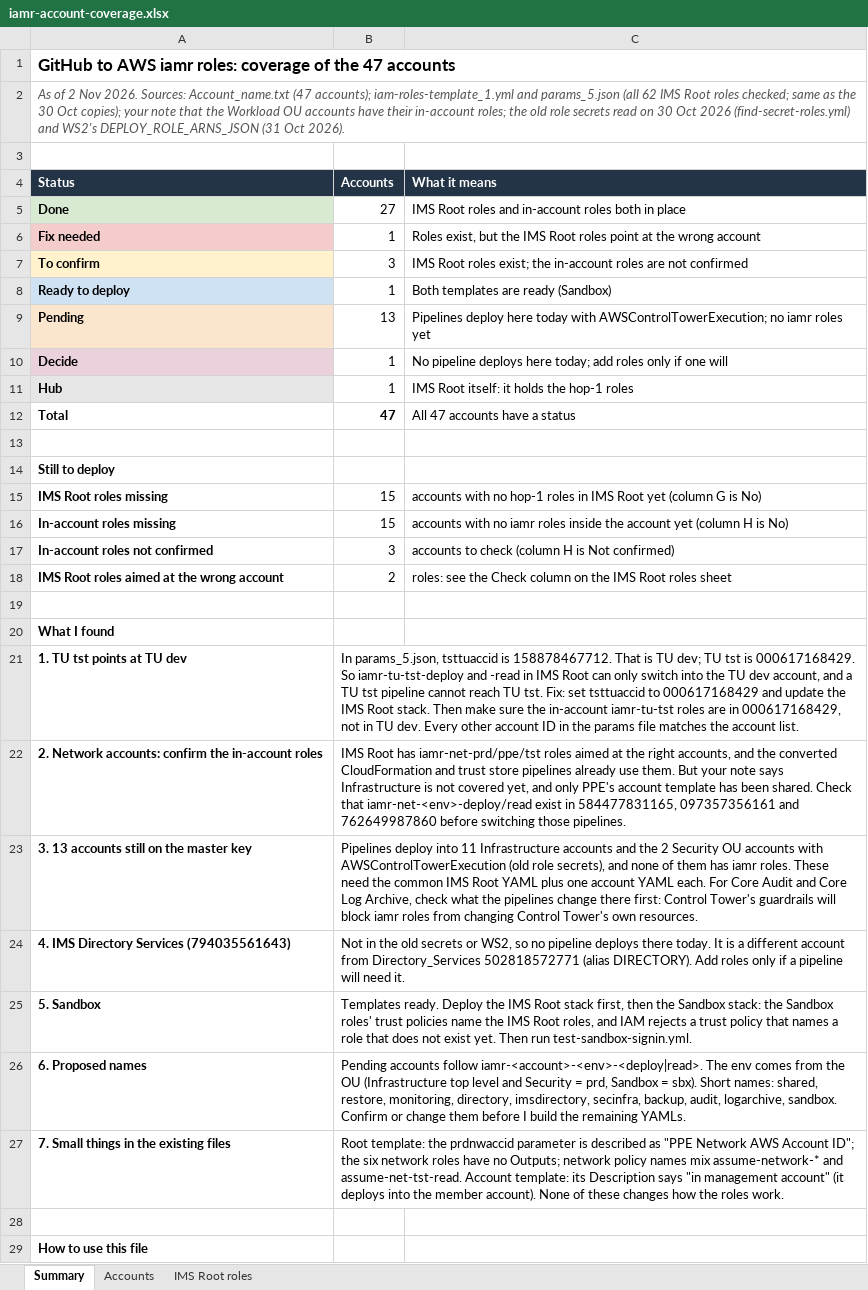
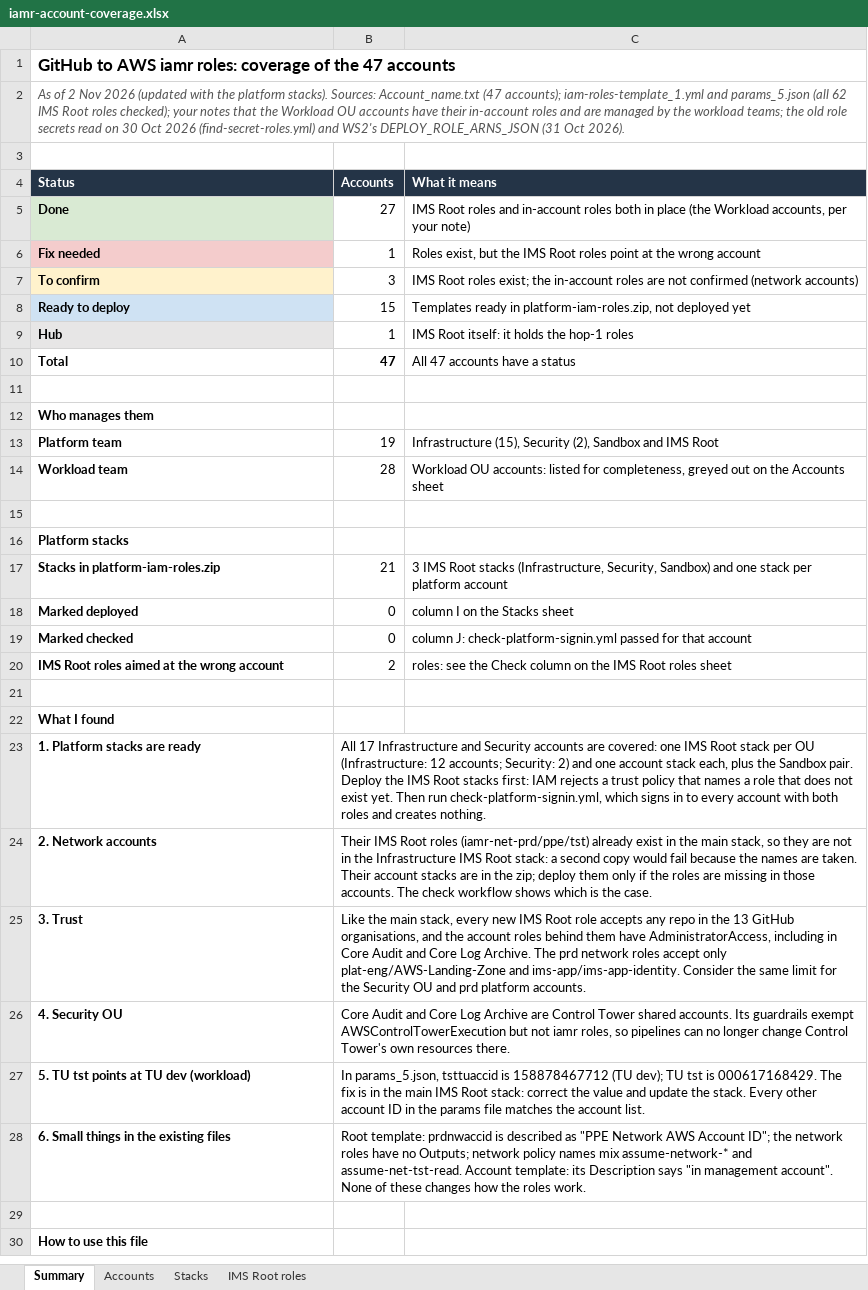
Before and after one commit to kunalshrivastavapune25/githubactions, an Excel workbook: roleassume/Tmp/iamr-account-coverage.xlsx, sheet Summary, drawn as a sheet; only a part is shown; values as stored, in another font and other column widths than the file's, no borders; removed rows and columns are numbered as before the commit, all else as after; the diff covers the shown part only; the diff names each change by its address in the sheet, - before the commit and + after, or states it on an @@ line.

```diff
--- a/roleassume/Tmp/iamr-account-coverage.xlsx (sheet Summary)
+++ b/roleassume/Tmp/iamr-account-coverage.xlsx (sheet Summary)
+sheet tab: Stacks
-A2 (Status): …2 Nov 2026. Sources: Account_name.txt (47 accounts); iam-roles-template_1.yml and params_5.json (all 62 IMS Root roles checked; same as the 30 Oct copies); your note that the Workload OU accounts have their in-account roles; the old…
+A2 (Status): …2 Nov 2026 (updated with the platform stacks). Sources: Account_name.txt (47 accounts); iam-roles-template_1.yml and params_5.json (all 62 IMS Root roles checked); your notes that the Workload OU accounts have their in-account roles and are managed by the workload teams; the old…
-C5 (What it means): …in place
+C5 (What it means): …in place (the Workload accounts, per your note)
-C7 (What it means): …not confirmed
+C7 (What it means): …not confirmed (network accounts)
-B8 (Accounts): 1
+B8 (Accounts): 15
-C8 (What it means): Both templates are ready (Sandbox)
+C8 (What it means): Templates ready in platform-iam-roles.zip, not deployed yet
-row 9: Pending | 13 | Pipelines deploy here today with AWSControlTowerExecution; no iamr roles yet
-row 10: Decide | 1 | No pipeline deploys here today; add roles only if one will
-A12 (Status): Still to deploy
+A12 (Status): Who manages them
-row 15: IMS Root roles missing | 15 | accounts with no hop-1 roles in IMS Root yet (column G is No)
-row 16: In-account roles missing | 15 | accounts with no iamr roles inside the account yet (column H is No)
+row 13: Platform team | 19 | Infrastructure (15), Security (2), Sandbox and IMS Root
+row 14: Workload team | 28 | Workload OU accounts: listed for completeness, greyed out on the Accounts sheet
-row 15: In-account roles not confirmed | 3 | accounts to check (column H is Not confirmed)
+row 15: (empty)
+row 16: Platform stacks
+row 17: Stacks in platform-iam-roles.zip | 21 | 3 IMS Root stacks (Infrastructure, Security, Sandbox) and one stack per platform account
+row 18: Marked deployed | 0 | column I on the Stacks sheet
+row 19: Marked checked | 0 | column J: check-platform-signin.yml passed for that account
+row 23: 1. Platform stacks are ready | All 17 Infrastructure and Security accounts are covered: one IMS Root stack per OU (Infrastructure: 12 accounts; Security: 2) and one account stack each, plus the Sandbox pair. Deploy the IMS Root stacks first: IAM rejects a trust policy that names a role that does not exist yet. Then run check-platform-signin.yml, which signs in to every account with both roles and creates nothing.
+row 24: 2. Network accounts | Their IMS Root roles (iamr-net-prd/ppe/tst) already exist in the main stack, so they are not in the Infrastructure IMS Root stack: a second copy would fail because the names are taken. Their account stacks are in the zip; deploy them only if the roles are missing in those accounts. The check workflow shows which is the case.
+row 25: 3. Trust | Like the main stack, every new IMS Root role accepts any repo in the 13 GitHub organisations, and the account roles behind them have AdministratorAccess, including in Core Audit and Core Log Archive. The prd network roles accept only plat-eng/AWS-Landing-Zone and ims-app/ims-app-identity. Consider the same limit for the Security OU and prd platform accounts.
+row 26: 4. Security OU | Core Audit and Core Log Archive are Control Tower shared accounts. Its guardrails exempt AWSControlTowerExecution but not iamr roles, so pipelines can no longer change Control Tower's own resources there.
-A27 (Status): 1. TU tst points at TU dev
+A27 (Status): 5. TU tst points at TU dev (workload)
-B27 (Accounts): …tsttuaccid is 158878467712. That is TU dev; TU tst is 000617168429. So iamr-tu-tst-deploy and -read in IMS Root can only switch into the TU dev account, and a TU tst pipeline cannot reach TU tst. Fix: set tsttuaccid to 000617168429 and update the IMS Root stack. Then make sure the in-account iamr-tu-tst roles are in 000617168429, not in TU dev. Every other…
+B27 (Accounts): …tsttuaccid is 158878467712 (TU dev); TU tst is 000617168429. The fix is in the main IMS Root stack: correct the value and update the stack. Every other…
-row 22: 2. Network accounts: confirm the in-account roles | IMS Root has iamr-net-prd/ppe/tst roles aimed at the right accounts, and the converted CloudFormation and trust store pipelines already use them. But your note says Infrastructure is not covered yet, and only PPE's account template has been shared. Check that iamr-net-<env>-deploy/read exist in 584477831165, 097357356161 and 762649987860 before switching those pipelines.
-row 23: 3. 13 accounts still on the master key | Pipelines deploy into 11 Infrastructure accounts and the 2 Security OU accounts with AWSControlTowerExecution (old role secrets), and none of them has iamr roles. These need the common IMS Root YAML plus one account YAML each. For Core Audit and Core Log Archive, check what the pipelines change there first: Control Tower's guardrails will block iamr roles from changing Control Tower's own resources.
-row 24: 4. IMS Directory Services (794035561643) | Not in the old secrets or WS2, so no pipeline deploys there today. It is a different account from Directory_Services 502818572771 (alias DIRECTORY). Add roles only if a pipeline will need it.
-row 25: 5. Sandbox | Templates ready. Deploy the IMS Root stack first, then the Sandbox stack: the Sandbox roles' trust policies name the IMS Root roles, and IAM rejects a trust policy that names a role that does not exist yet. Then run test-sandbox-signin.yml.
-row 26: 6. Proposed names | Pending accounts follow iamr-<account>-<env>-<deploy|read>. The env comes from the OU (Infrastructure top level and Security = prd, Sandbox = sbx). Short names: shared, restore, monitoring, directory, imsdirectory, secinfra, backup, audit, logarchive, sandbox. Confirm or change them before I build the remaining YAMLs.
-A28 (Status): 7. Small things in the existing files
+A28 (Status): 6. Small things in the existing files
-B28 (Accounts): Root template: the prdnwaccid parameter is described as "PPE Network AWS Account ID"; the six network roles have no Outputs; network policy names mix assume-network-* and assume-net-tst-read. Account template: its Description says "in management account" (it deploys into the member account). None of…
+B28 (Accounts): Root template: prdnwaccid is described as "PPE Network AWS Account ID"; the network roles have no Outputs; network policy names mix assume-network-* and assume-net-tst-read. Account template: its Description says "in management account". None of…
```
Also changed, not shown: 1 edited cell elsewhere in this sheet, sheet IMS Root roles, sheet Accounts, formulas that keep their value, charts or pictures, 5 other files.
